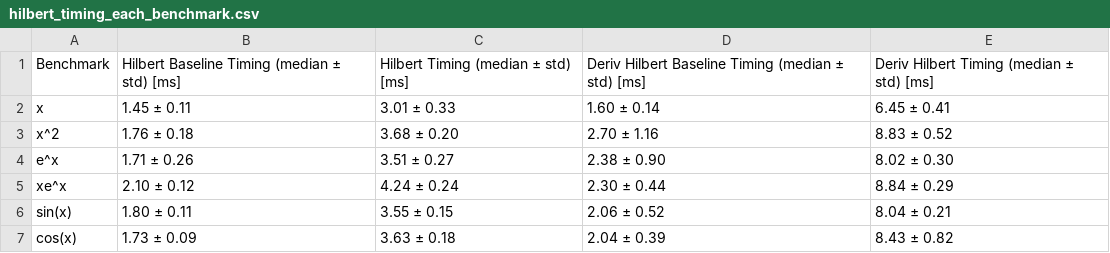
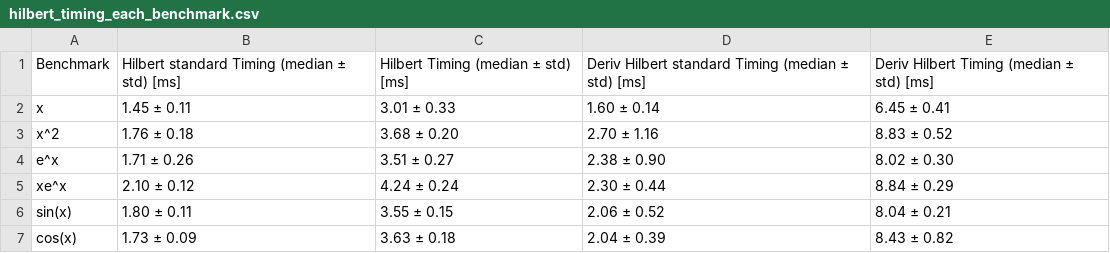
Before and after one commit to martinjm97/singularflow, a CSV file: hilbert_timing_each_benchmark.csv, drawn as a sheet.

Commit message:
set constant num iters as a global and rename benchmarks

```diff
--- a/hilbert_timing_each_benchmark.csv
+++ b/hilbert_timing_each_benchmark.csv
@@ -1,2 +1,2 @@
-Benchmark,Hilbert Baseline Timing (median ± std) [ms],Hilbert Timing (median ± std) [ms],Deriv Hilbert Baseline Timing (median ± std) [ms],Deriv Hilbert Timing (median ± std) [ms]
+Benchmark,Hilbert standard Timing (median ± std) [ms],Hilbert Timing (median ± std) [ms],Deriv Hilbert standard Timing (median ± std) [ms],Deriv Hilbert Timing (median ± std) [ms]
 x,1.45 ± 0.11,3.01 ± 0.33,1.60 ± 0.14,6.45 ± 0.41
```
Also changed, not shown: 1 other file.
